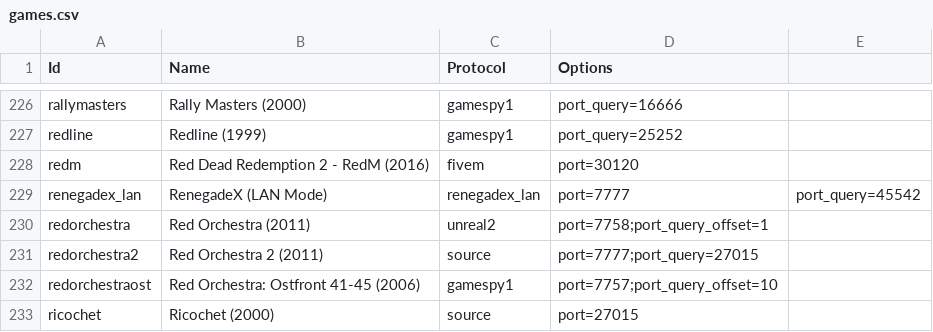
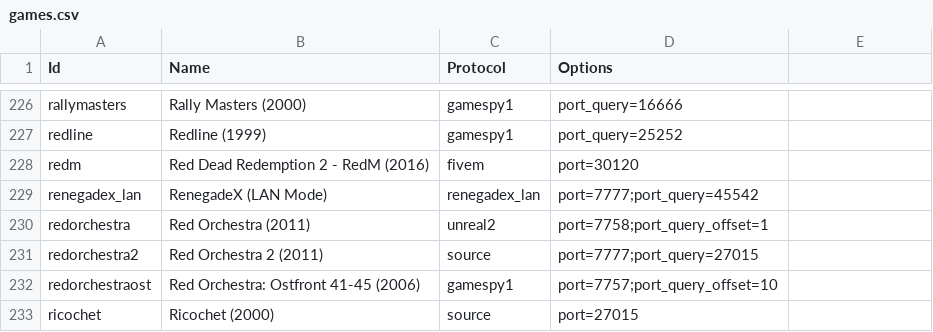
Before and after one commit to DiscordGSM/GameServerMonitor, a CSV file: discordgsm/games.csv, drawn as a sheet; only a part is shown, gaps mark what is left out.

Commit message:
another Fix ... hopefully?

```diff
--- a/discordgsm/games.csv
+++ b/discordgsm/games.csv
@@ -228,3 +228,3 @@ redline,Redline (1999),gamespy1,port_query=25252
 redm,Red Dead Redemption 2 - RedM (2016),fivem,port=30120
-renegadex_lan,RenegadeX (LAN Mode),renegadex_lan,port=7777,port_query=45542
+renegadex_lan,RenegadeX (LAN Mode),renegadex_lan,port=7777;port_query=45542
 redorchestra,Red Orchestra (2011),unreal2,port=7758;port_query_offset=1
```
